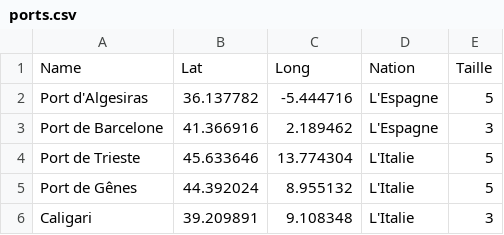
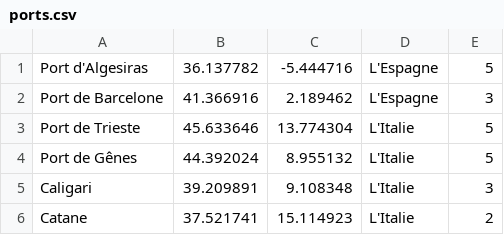
Before and after one commit to sscrane/BasesDeDonn-es, a CSV file: CSV_Fichiers/ports.csv, drawn as a sheet; only a part is shown; the shorter side is filled out with more unchanged rows; the diff names each change by its address in the sheet, - before the commit and + after, or states it on an @@ line.

```diff
--- a/CSV_Fichiers/ports.csv
+++ b/CSV_Fichiers/ports.csv
-row 1: Name | Lat | Long | Nation | Taille
```
Also changed, not shown: CSV_Fichiers/produits.csv, 4 other files.
